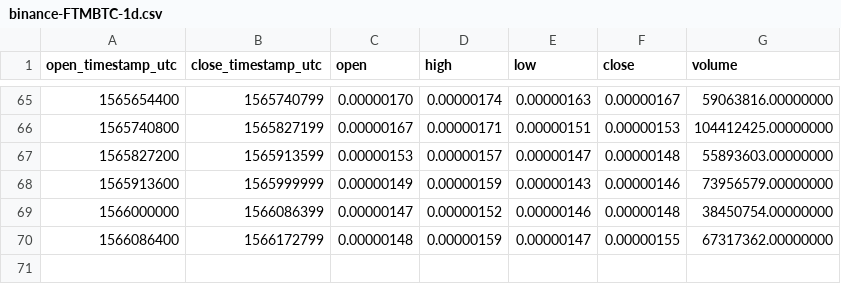
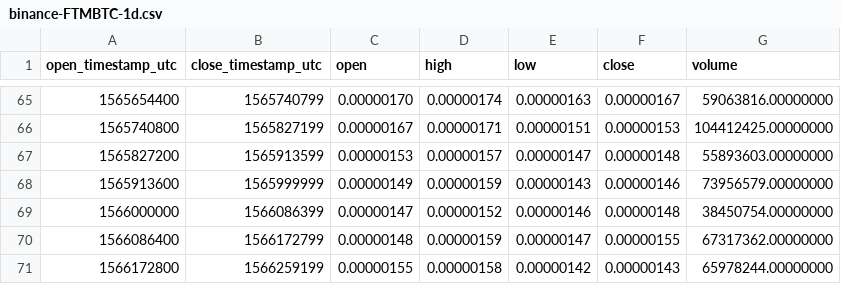
Before and after one commit to cryptobigbro/binance-FTMBTC, a CSV file: binance-FTMBTC-1d.csv, drawn as a sheet; only a part is shown, gaps mark what is left out; the diff names each change by its address in the sheet, - before the commit and + after, or states it on an @@ line.

```diff
--- a/binance-FTMBTC-1d.csv
+++ b/binance-FTMBTC-1d.csv
+row 71: 1566172800 | 1566259199 | 0.00000155 | 0.00000158 | 0.00000142 | 0.00000143 | 65978244.00000000
```
Also changed, not shown: binance-FTMBTC-1h.csv.
